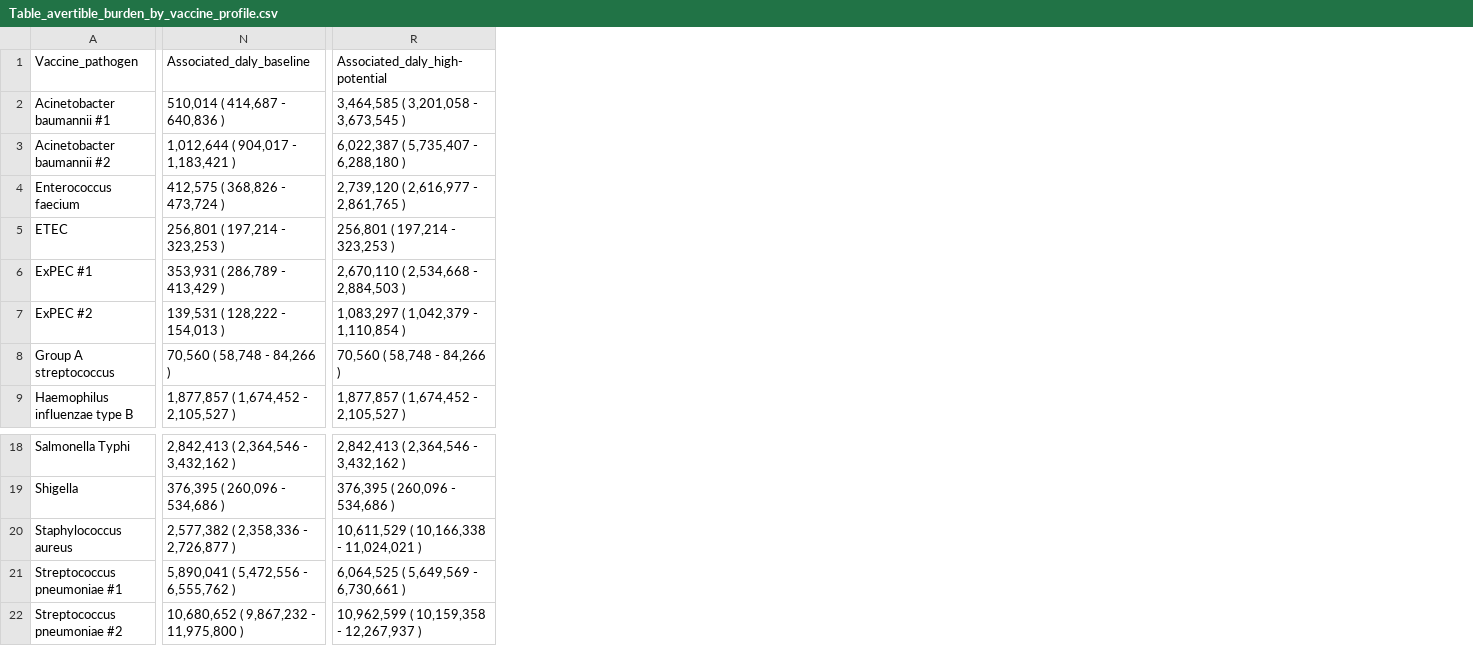
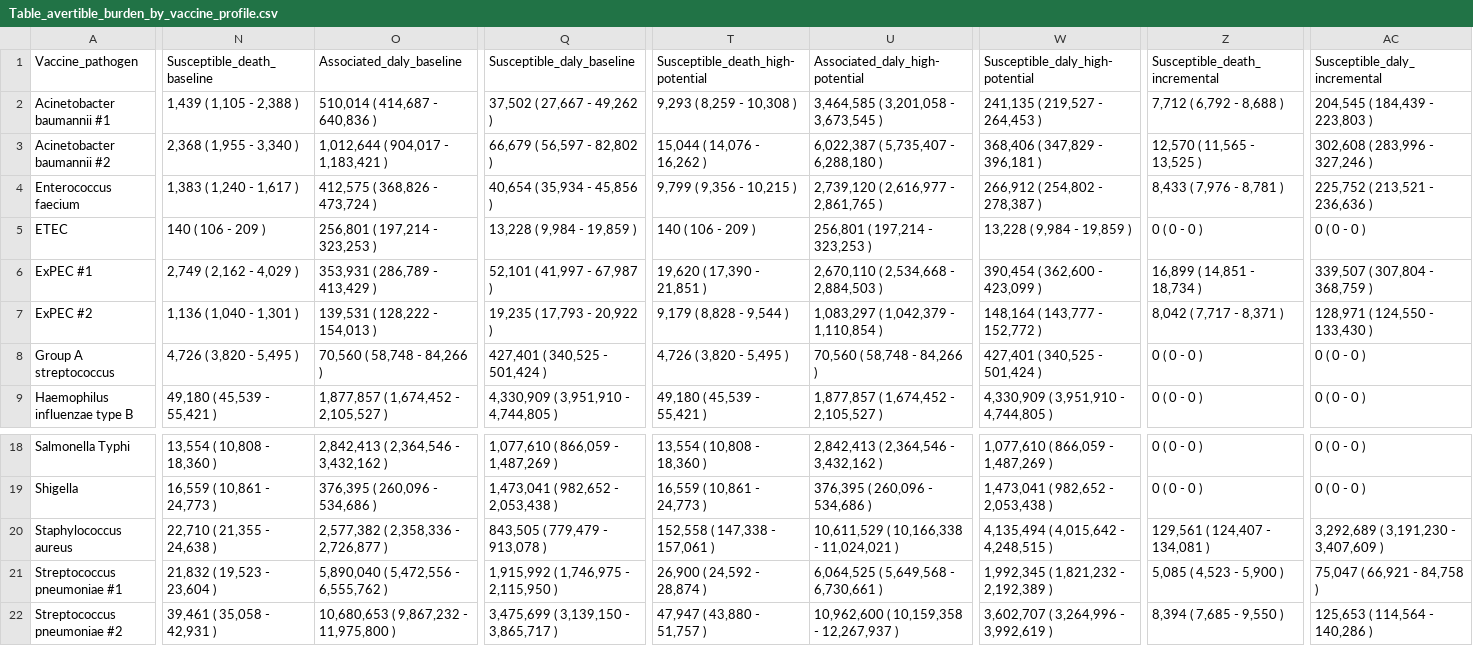
Before and after one commit to vaccine-impact/vaccine_amr, a CSV file: tables/Table_avertible_burden_by_vaccine_profile.csv, drawn as a sheet; only a part is shown, gaps mark what is left out; addresses are those after the commit; the diff names each change by its address in the sheet, - before the commit and + after, or states it on an @@ line.

Commit message:
burden associated with susceptible

```diff
--- a/tables/Table_avertible_burden_by_vaccine_profile.csv
+++ b/tables/Table_avertible_burden_by_vaccine_profile.csv
+column N (Susceptible_death_baseline), rows 2-9: 1,439 ( 1,105 - 2,388 ) | 2,368 ( 1,955 - 3,340 ) | 1,383 ( 1,240 - 1,617 ) | 140 ( 106 - 209 ) | 2,749 ( 2,162 - 4,029 ) | 1,136 ( 1,040 - 1,301 ) | 4,726 ( 3,820 - 5,495 ) | 49,180 ( 45,539 - 55,421 ); rows 18-22: 13,554 ( 10,808 - 18,360 ) | 16,559 ( 10,861 - 24,773 ) | 22,710 ( 21,355 - 24,638 ) | 21,832 ( 19,523 - 23,604 ) | 39,461 ( 35,058 - 42,931 )
+column Q (Susceptible_daly_baseline), rows 2-9: 37,502 ( 27,667 - 49,262 ) | 66,679 ( 56,597 - 82,802 ) | 40,654 ( 35,934 - 45,856 ) | 13,228 ( 9,984 - 19,859 ) | 52,101 ( 41,997 - 67,987 ) | 19,235 ( 17,793 - 20,922 ) | 427,401 ( 340,525 - 501,424 ) | 4,330,909 ( 3,951,910 - 4,744,805 ); rows 18-22: 1,077,610 ( 866,059 - 1,487,269 ) | 1,473,041 ( 982,652 - 2,053,438 ) | 843,505 ( 779,479 - 913,078 ) | 1,915,992 ( 1,746,975 - 2,115,950 ) | 3,475,699 ( 3,139,150 - 3,865,717 )
+column T (Susceptible_death_high-potential), rows 2-9: 9,293 ( 8,259 - 10,308 ) | 15,044 ( 14,076 - 16,262 ) | 9,799 ( 9,356 - 10,215 ) | 140 ( 106 - 209 ) | 19,620 ( 17,390 - 21,851 ) | 9,179 ( 8,828 - 9,544 ) | 4,726 ( 3,820 - 5,495 ) | 49,180 ( 45,539 - 55,421 ); rows 18-22: 13,554 ( 10,808 - 18,360 ) | 16,559 ( 10,861 - 24,773 ) | 152,558 ( 147,338 - 157,061 ) | 26,900 ( 24,592 - 28,874 ) | 47,947 ( 43,880 - 51,757 )
+column W (Susceptible_daly_high-potential), rows 2-9: 241,135 ( 219,527 - 264,453 ) | 368,406 ( 347,829 - 396,181 ) | 266,912 ( 254,802 - 278,387 ) | 13,228 ( 9,984 - 19,859 ) | 390,454 ( 362,600 - 423,099 ) | 148,164 ( 143,777 - 152,772 ) | 427,401 ( 340,525 - 501,424 ) | 4,330,909 ( 3,951,910 - 4,744,805 ); rows 18-22: 1,077,610 ( 866,059 - 1,487,269 ) | 1,473,041 ( 982,652 - 2,053,438 ) | 4,135,494 ( 4,015,642 - 4,248,515 ) | 1,992,345 ( 1,821,232 - 2,192,389 ) | 3,602,707 ( 3,264,996 - 3,992,619 )
+column Z (Susceptible_death_incremental), rows 2-9: 7,712 ( 6,792 - 8,688 ) | 12,570 ( 11,565 - 13,525 ) | 8,433 ( 7,976 - 8,781 ) | 0 ( 0 - 0 ) | 16,899 ( 14,851 - 18,734 ) | 8,042 ( 7,717 - 8,371 ) | 0 ( 0 - 0 ) | 0 ( 0 - 0 ); rows 18-22: 0 ( 0 - 0 ) | 0 ( 0 - 0 ) | 129,561 ( 124,407 - 134,081 ) | 5,085 ( 4,523 - 5,900 ) | 8,394 ( 7,685 - 9,550 )
+column AC (Susceptible_daly_incremental), rows 2-9: 204,545 ( 184,439 - 223,803 ) | 302,608 ( 283,996 - 327,246 ) | 225,752 ( 213,521 - 236,636 ) | 0 ( 0 - 0 ) | 339,507 ( 307,804 - 368,759 ) | 128,971 ( 124,550 - 133,430 ) | 0 ( 0 - 0 ) | 0 ( 0 - 0 ); rows 18-22: 0 ( 0 - 0 ) | 0 ( 0 - 0 ) | 3,292,689 ( 3,191,230 - 3,407,609 ) | 75,047 ( 66,921 - 84,758 ) | 125,653 ( 114,564 - 140,286 )
-O21 (Associated_daly_baseline): 5,890,041 ( 5,472,556 - 6,555,762 )
+O21 (Associated_daly_baseline): 5,890,040 ( 5,472,556 - 6,555,762 )
-U21 (Associated_daly_high-potential): 6,064,525 ( 5,649,569 - 6,730,661 )
+U21 (Associated_daly_high-potential): 6,064,525 ( 5,649,568 - 6,730,661 )
-O22 (Associated_daly_baseline): 10,680,652 ( 9,867,232 - 11,975,800 )
+O22 (Associated_daly_baseline): 10,680,653 ( 9,867,232 - 11,975,800 )
-U22 (Associated_daly_high-potential): 10,962,599 ( 10,159,358 - 12,267,937 )
+U22 (Associated_daly_high-potential): 10,962,600 ( 10,159,358 - 12,267,937 )
```
Also changed, not shown: tables/Table_avertible_burden_by_infectious_syndrome.csv, tables/Table_avertible_burden_by_pathogen.csv, 4 other files.
